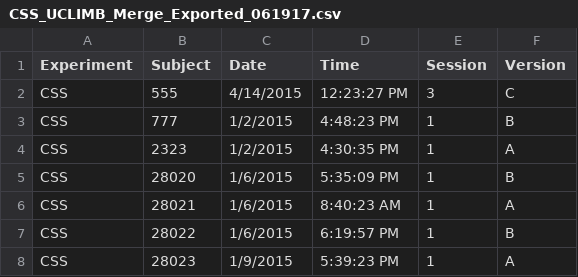
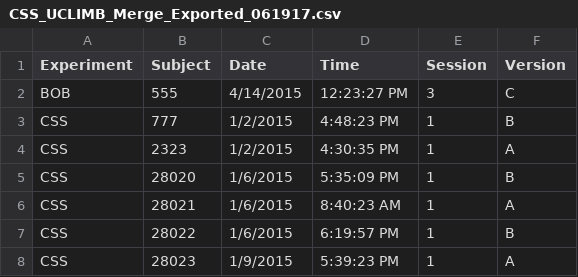
Before and after one commit to mmottare/uCLIMB_CSS_TEST, a CSV file: CSS_UCLIMB_Merge_Exported_061917.csv, drawn as a sheet; only a part is shown.

Commit message:
Update CSS_UCLIMB_Merge_Exported_061917.csv
Change to bob

```diff
--- a/CSS_UCLIMB_Merge_Exported_061917.csv
+++ b/CSS_UCLIMB_Merge_Exported_061917.csv
@@ -1,3 +1,3 @@
 Experiment,Subject,Date,Time,Session,Version,,,,
-CSS,555,4/14/2015,12:23:27 PM,3,C,,,,
+BOB,555,4/14/2015,12:23:27 PM,3,C,,,,
 CSS,777,1/2/2015,4:48:23 PM,1,B,,,,
```
